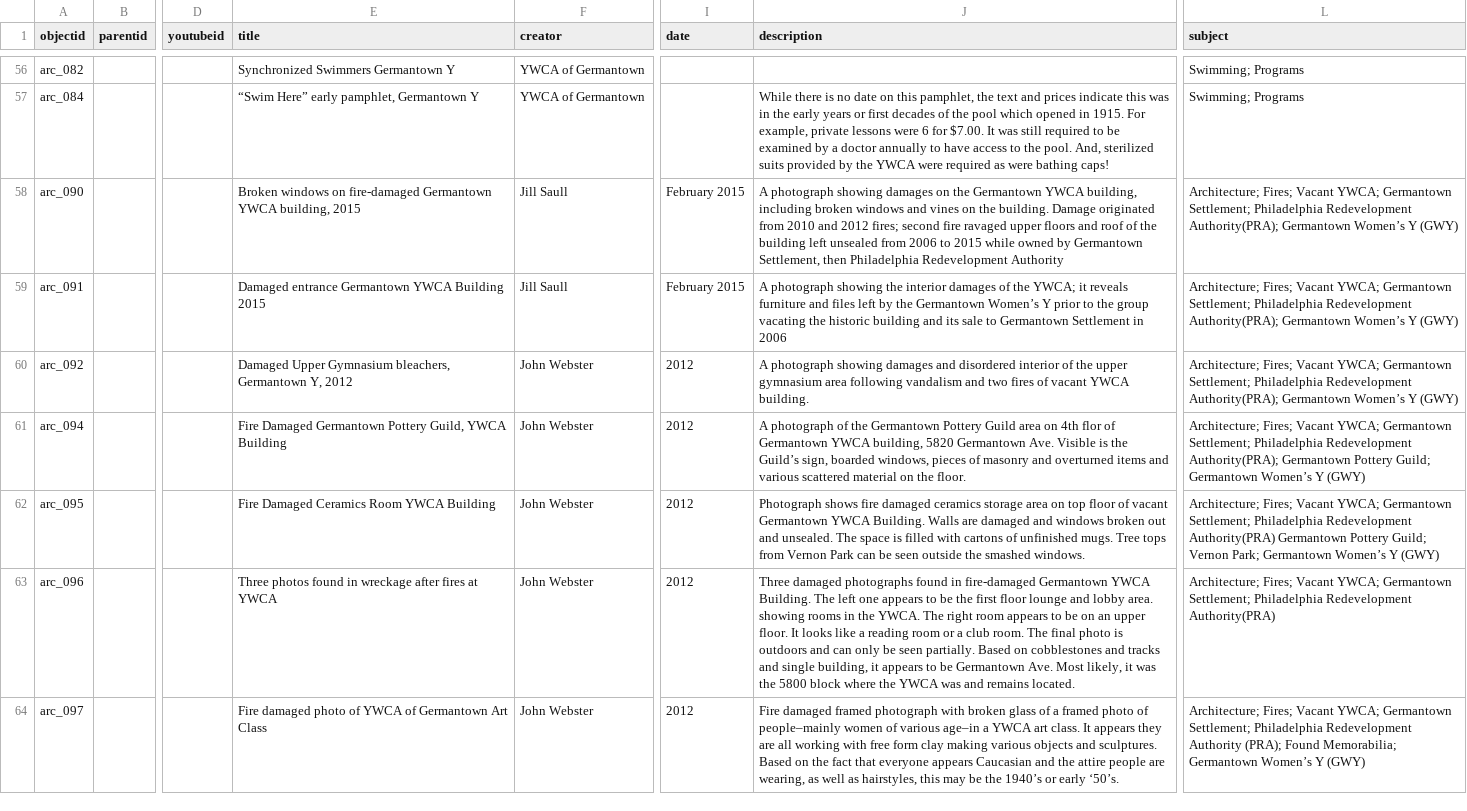
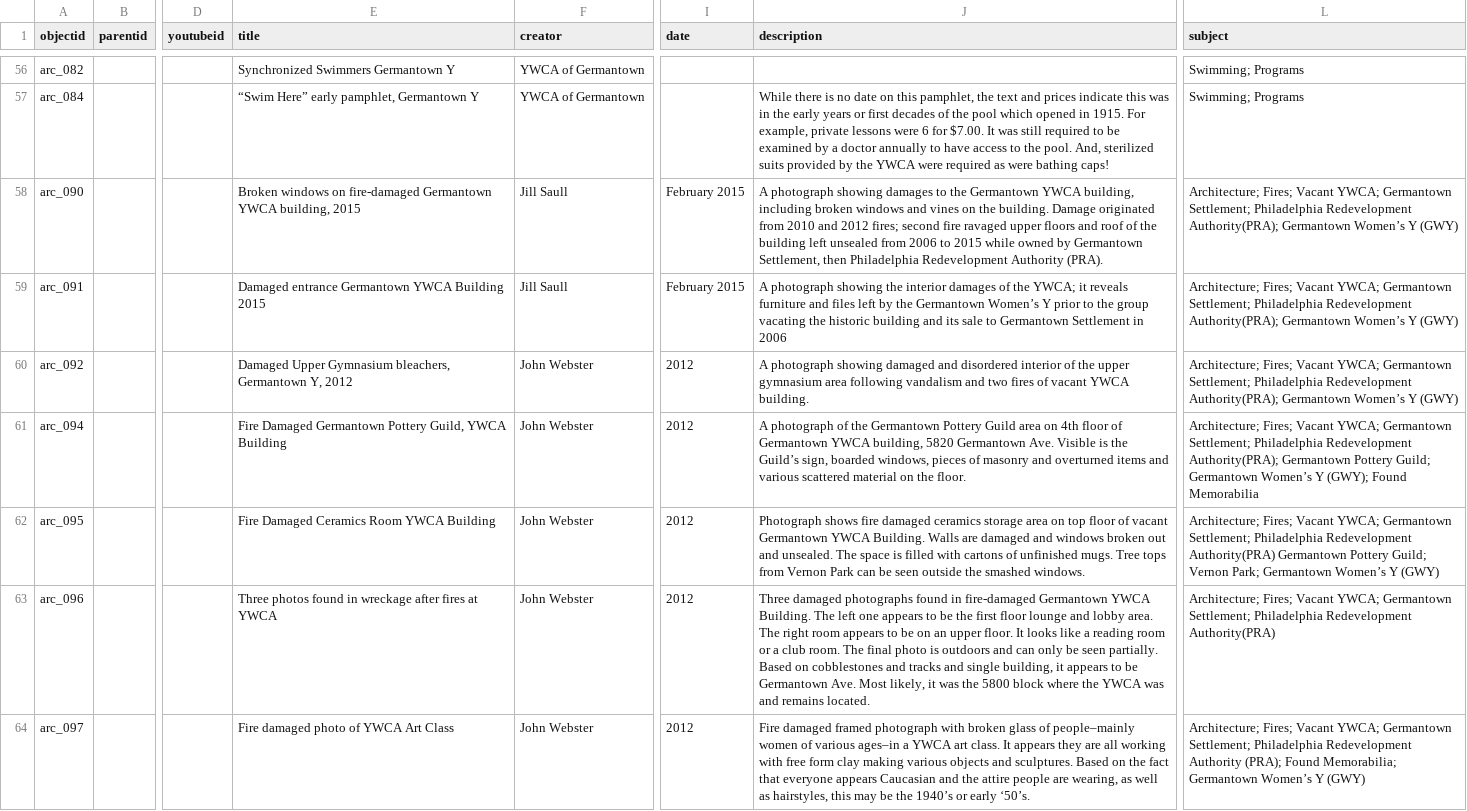
Before and after one commit to digbmc/germantown-y, a CSV file: _data/germantown-y-metadata.csv, drawn as a sheet; only a part is shown, gaps mark what is left out; the diff covers the shown part only; the diff names each change by its address in the sheet, - before the commit and + after, or states it on an @@ line.

Commit message:
Updated metadata file
Final changes from Ann

```diff
--- a/_data/germantown-y-metadata.csv
+++ b/_data/germantown-y-metadata.csv
-J58 (description): …showing damages on the Germantown YWCA building, including broken windows and vines on the building. Damage originated from 2010 and 2012 fires; second fire ravaged upper floors and roof of the building left unsealed from 2006 to 2015 while owned by Germantown Settlement, then Philadelphia Redevelopment Authority
+J58 (description): …showing damages to the Germantown YWCA building, including broken windows and vines on the building. Damage originated from 2010 and 2012 fires; second fire ravaged upper floors and roof of the building left unsealed from 2006 to 2015 while owned by Germantown Settlement, then Philadelphia Redevelopment Authority (PRA).
-J60 (description): …photograph showing damages and disordered…
+J60 (description): …photograph showing damaged and disordered…
-J61 (description): …on 4th flor of Germantown…
+J61 (description): …on 4th floor of Germantown…
-L61 (subject): …Women’s Y (GWY)
+L61 (subject): …Women’s Y (GWY); Found Memorabilia
-J63 (description): …lobby area. showing rooms in the YWCA. The right…
+J63 (description): …lobby area. The right…
-E64 (title): Fire damaged photo of YWCA of Germantown Art Class
+E64 (title): Fire damaged photo of YWCA Art Class
-J64 (description): …glass of a framed photo of people–mainly women of various age–in a YWCA…
+J64 (description): …glass of people–mainly women of various ages–in a YWCA…
```
Also changed, not shown: 7 edited cells elsewhere in this file.
